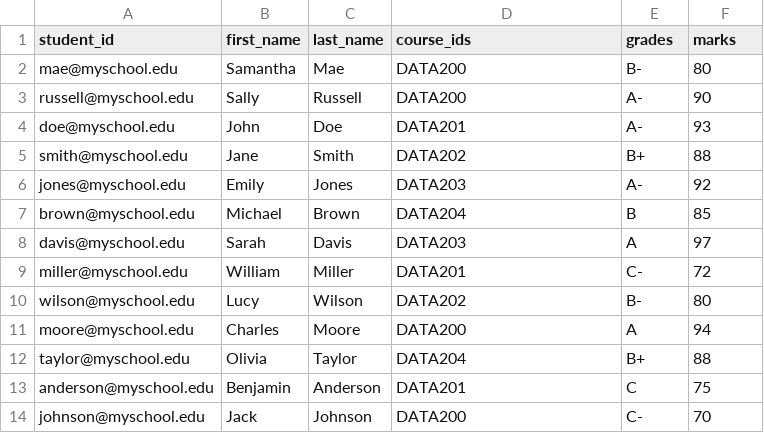
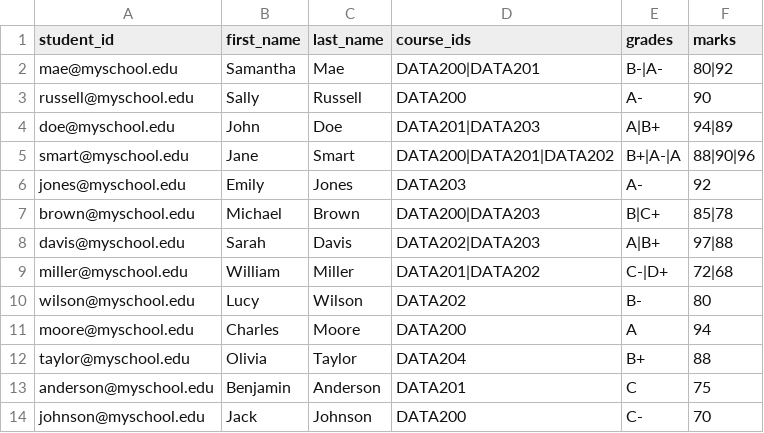
Before and after one commit to lpakingan/Data200-Lab1, a CSV file: student.csv, drawn as a sheet.

Commit message:
Module 7: overhaul code for student grade/mark processing if student has more than one course

```diff
--- a/student.csv
+++ b/student.csv
@@ -1,10 +1,10 @@
 student_id,first_name,last_name,course_ids,grades,marks
-mae@myschool.edu,Samantha,Mae,DATA200,B-,80
+mae@myschool.edu,Samantha,Mae,DATA200|DATA201,B-|A-,80|92
 russell@myschool.edu,Sally,Russell,DATA200,A-,90
-doe@myschool.edu,John,Doe,DATA201,A-,93
-smith@myschool.edu,Jane,Smith,DATA202,B+,88
+doe@myschool.edu,John,Doe,DATA201|DATA203,A|B+,94|89
+smart@myschool.edu,Jane,Smart,DATA200|DATA201|DATA202,B+|A-|A,88|90|96
 jones@myschool.edu,Emily,Jones,DATA203,A-,92
-brown@myschool.edu,Michael,Brown,DATA204,B,85
-davis@myschool.edu,Sarah,Davis,DATA203,A,97
-miller@myschool.edu,William,Miller,DATA201,C-,72
+brown@myschool.edu,Michael,Brown,DATA200|DATA203,B|C+,85|78
+davis@myschool.edu,Sarah,Davis,DATA202|DATA203,A|B+,97|88
+miller@myschool.edu,William,Miller,DATA201|DATA202,C-|D+,72|68
 wilson@myschool.edu,Lucy,Wilson,DATA202,B-,80
```
Also changed, not shown: professor.csv, 2 other files.
